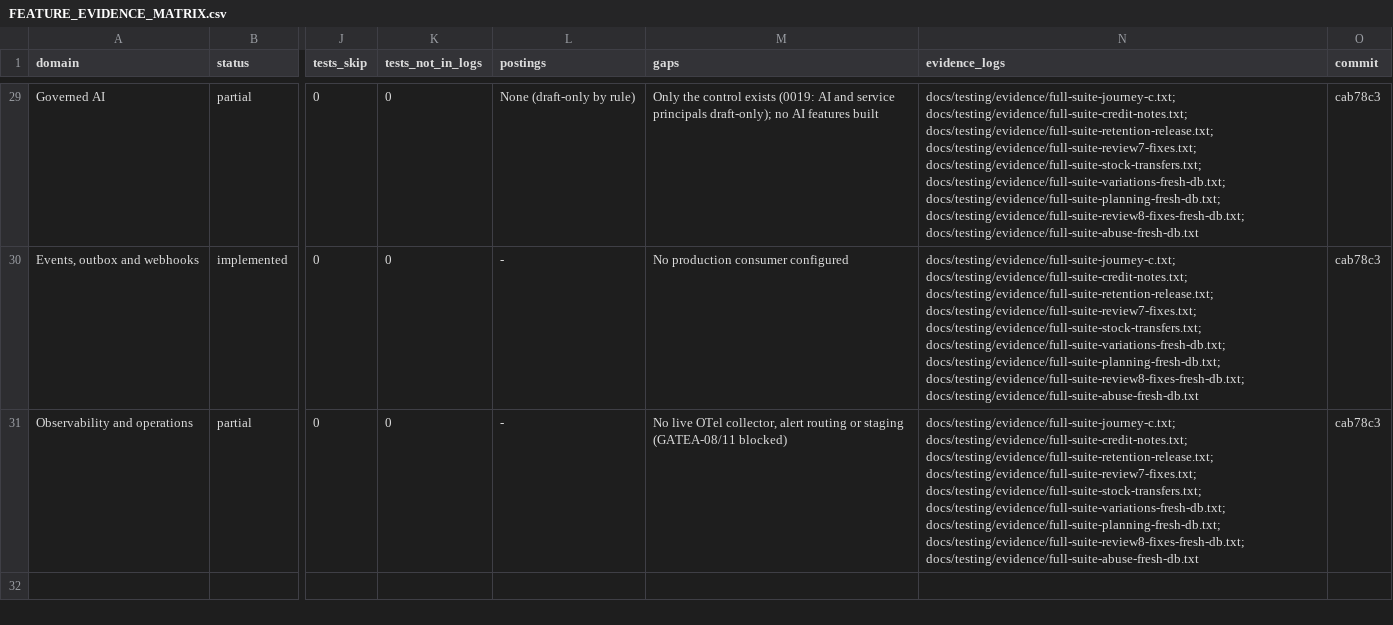
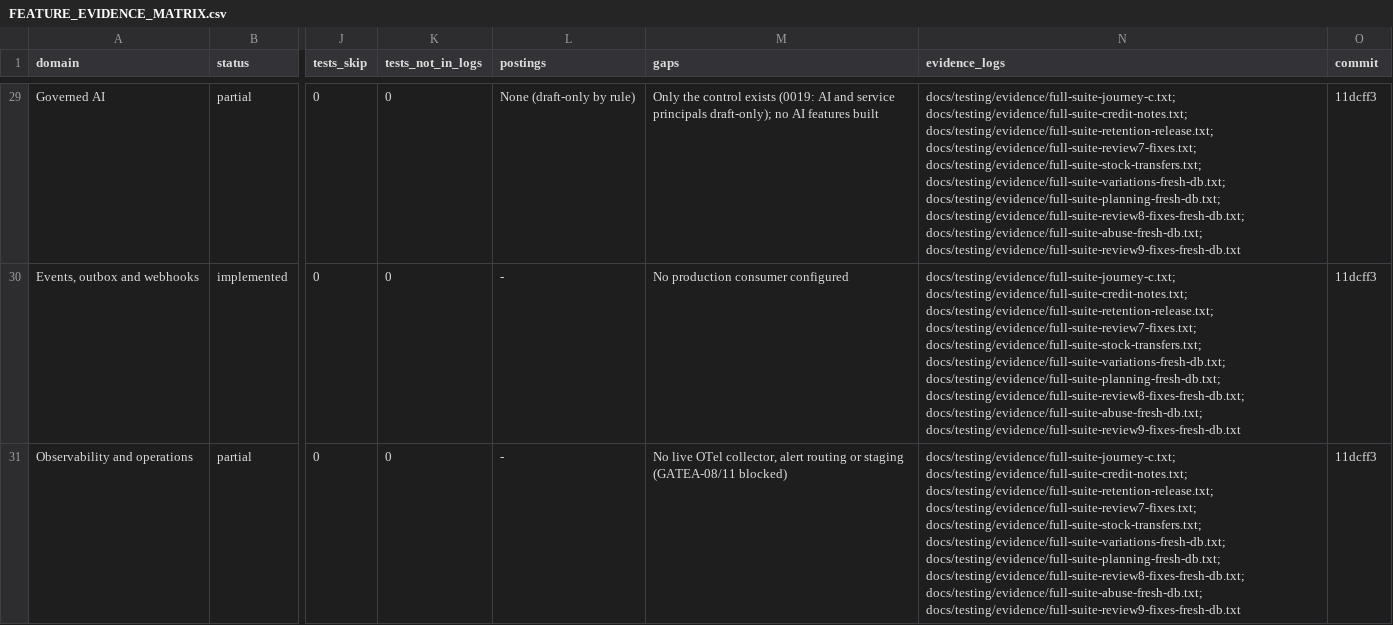
Before and after one commit to Egziu/Serk-construction, a CSV file: docs/release/FEATURE_EVIDENCE_MATRIX.csv, drawn as a sheet; only a part is shown, gaps mark what is left out; the diff covers the shown part only; the diff names each change by its address in the sheet, - before the commit and + after, or states it on an @@ line.

```diff
--- a/docs/release/FEATURE_EVIDENCE_MATRIX.csv
+++ b/docs/release/FEATURE_EVIDENCE_MATRIX.csv
-N29:N31 (evidence_logs): …docs/testing/evidence/full-suite-planning-fresh-db.txt; docs/testing/evidence/full-suite-review8-fixes-fresh-db.txt; docs/testing/evidence/full-suite-abuse-fresh-db.txt
+N29:N31 (evidence_logs): …docs/testing/evidence/full-suite-planning-fresh-db.txt; docs/testing/evidence/full-suite-review8-fixes-fresh-db.txt; docs/testing/evidence/full-suite-abuse-fresh-db.txt; docs/testing/evidence/full-suite-review9-fixes-fresh-db.txt
-O29:O31 (commit): cab78c3
+O29:O31 (commit): 11dcff3
```
Also changed, not shown: 54 edited cells elsewhere in this file, docs/release/SERK_Production_Release_Gate_Checklist.csv, 30 other files.
